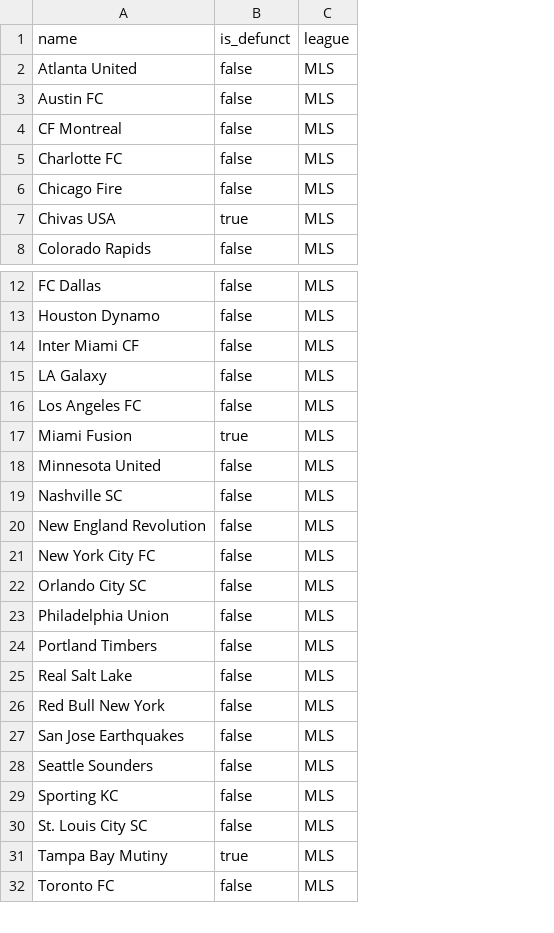
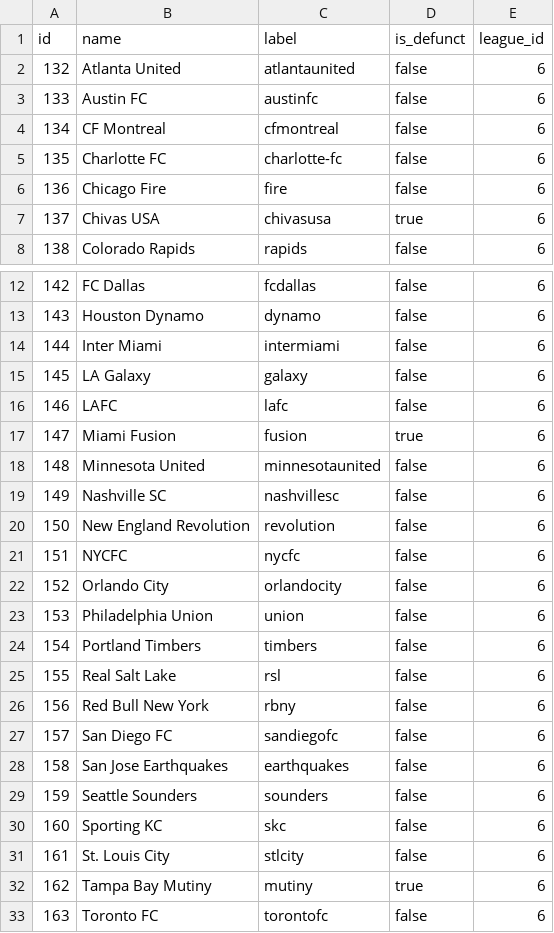
Before and after one commit to mabersold/maximum-futility, a CSV file: src/main/resources/data/mls/mls-franchises.csv, drawn as a sheet; only a part is shown, gaps mark what is left out; removed rows and columns are numbered as before the commit, all else as after; the diff names each change by its address in the sheet, - before the commit and + after, or states it on an @@ line.

```diff
--- a/src/main/resources/data/mls/mls-franchises.csv
+++ b/src/main/resources/data/mls/mls-franchises.csv
+column A (id), rows 2-8: 132 | 133 | 134 | 135 | 136 | 137 | 138; rows 12-26: 142 | 143 | 144 | 145 | 146 | 147 | 148 | 149 | 150 | 151 | 152 | 153 | 154 | 155 | 156; rows 28-33: 158 | 159 | 160 | 161 | 162 | 163
+column C (label), rows 2-8: atlantaunited | austinfc | cfmontreal | charlotte-fc | fire | chivasusa | rapids; rows 12-26: fcdallas | dynamo | intermiami | galaxy | lafc | fusion | minnesotaunited | nashvillesc | revolution | nycfc | orlandocity | union | timbers | rsl | rbny; rows 28-33: earthquakes | sounders | skc | stlcity | mutiny | torontofc
-column C (league), rows 2-8: all MLS; rows 12-32: all MLS
+column E (league_id), rows 2-8: all 6; rows 12-26: all 6; rows 28-33: all 6
-B14 (name): Inter Miami CF
+B14 (name): Inter Miami
-B16 (name): Los Angeles FC
+B16 (name): LAFC
-B21 (name): New York City FC
+B21 (name): NYCFC
-B22 (name): Orlando City SC
+B22 (name): Orlando City
+row 27: 157 | San Diego FC | sandiegofc | false | 6
-B31 (name): St. Louis City SC
+B31 (name): St. Louis City
```
Also changed, not shown: src/main/resources/data/mlb/mlb-franchises.csv, src/main/resources/data/nba/nba-franchises.csv, 17 other files.
